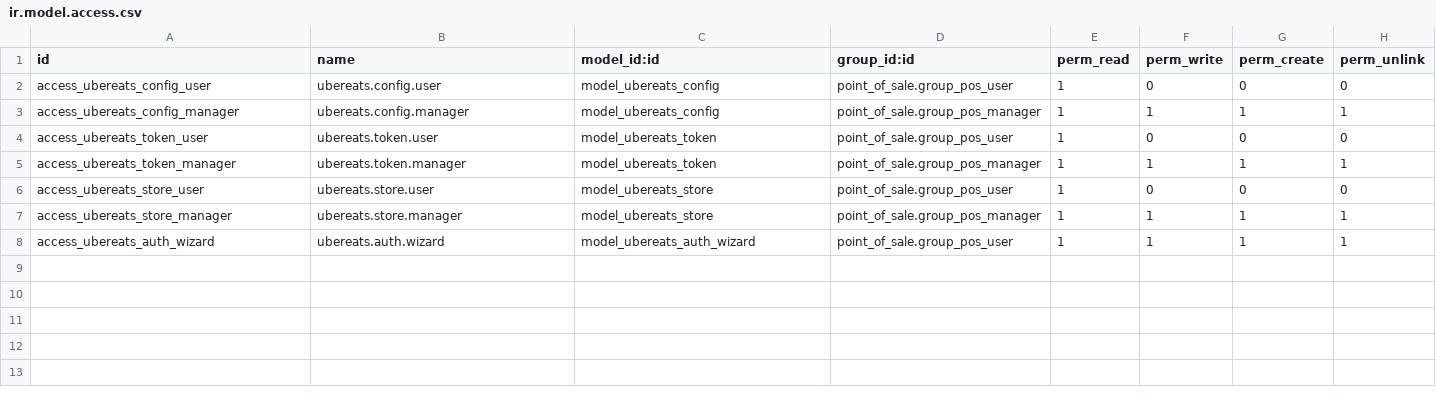
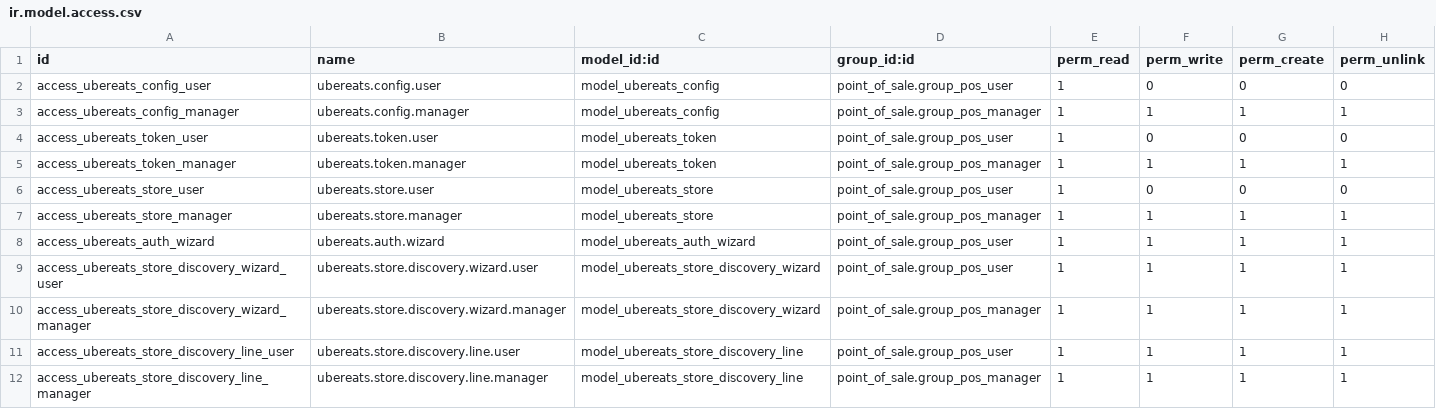
Before and after one commit to pirare/odoo_uber_integration, a CSV file: odoo_module/uber_marketplace/security/ir.model.access.csv, drawn as a sheet; the diff names each change by its address in the sheet, - before the commit and + after, or states it on an @@ line.

Commit message:
[Initial Commit]

```diff
--- a/odoo_module/uber_marketplace/security/ir.model.access.csv
+++ b/odoo_module/uber_marketplace/security/ir.model.access.csv
+row 9: access_ubereats_store_discovery_wizard_user | ubereats.store.discovery.wizard.user | model_ubereats_store_discovery_wizard | point_of_sale.group_pos_user | 1 | 1 | 1 | 1
+row 10: access_ubereats_store_discovery_wizard_manager | ubereats.store.discovery.wizard.manager | model_ubereats_store_discovery_wizard | point_of_sale.group_pos_manager | 1 | 1 | 1 | 1
+row 11: access_ubereats_store_discovery_line_user | ubereats.store.discovery.line.user | model_ubereats_store_discovery_line | point_of_sale.group_pos_user | 1 | 1 | 1 | 1
+row 12: access_ubereats_store_discovery_line_manager | ubereats.store.discovery.line.manager | model_ubereats_store_discovery_line | point_of_sale.group_pos_manager | 1 | 1 | 1 | 1
```
